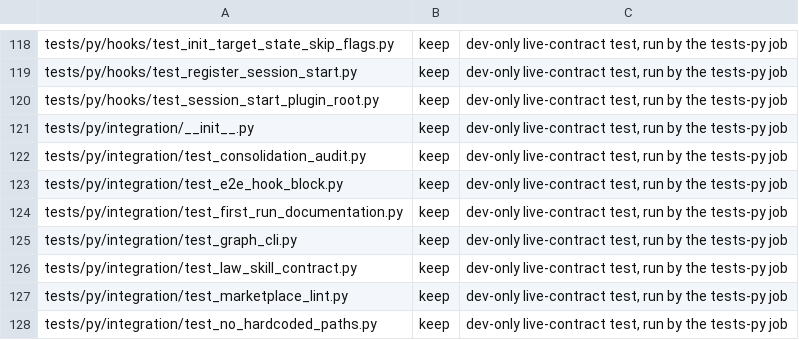
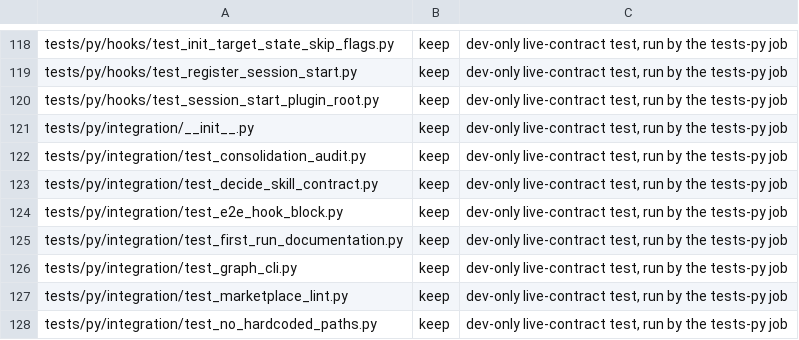
Before and after one commit to fnodotdev/fno, a TSV file: scripts/ci/python-ledger.tsv, drawn as a sheet; only a part is shown, gaps mark what is left out; removed rows and columns are numbered as before the commit, all else as after; the diff names each change by its address in the sheet, - before the commit and + after, or states it on an @@ line.

Commit message:
fix(decisions): clippy ratchet, slash surface, placement allowlist, skill test path
New JSON key writes use as_object_mut, the sweep logs a failed write and emit, and rule 5 of the question fold moves into its own function. /fno:decide replaces /fno:law on the slash surface list. decision_reach.rs joins the .claude allowlist, since it writes Claude Code's own rules and memory. The skill contract test follows the skill to skills/decide.

```diff
--- a/scripts/ci/python-ledger.tsv
+++ b/scripts/ci/python-ledger.tsv
+row 123: tests/py/integration/test_decide_skill_contract.py | keep | dev-only live-contract test, run by the tests-py job
-row 126: tests/py/integration/test_law_skill_contract.py | keep | dev-only live-contract test, run by the tests-py job
```
Also changed, not shown: 10 other files.
